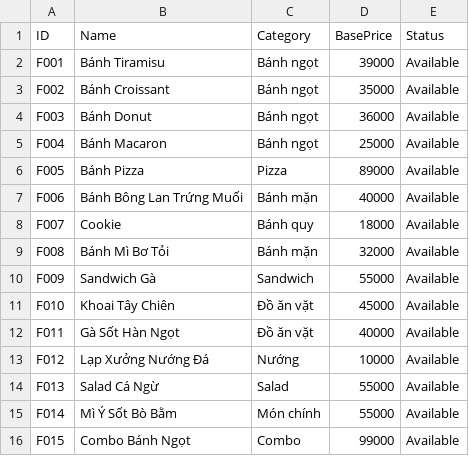
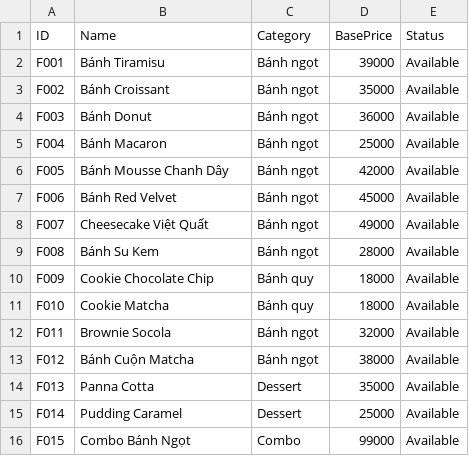
Before and after one commit to NguyenTrg7/oop-cafe-management, a CSV file: data/Food.csv, drawn as a sheet.

```diff
--- a/data/Food.csv
+++ b/data/Food.csv
@@ -5,12 +5,12 @@ F003,Bánh Donut,Bánh ngọt,36000,Available
 F004,Bánh Macaron,Bánh ngọt,25000,Available
-F005,Bánh Pizza,Pizza,89000,Available
-F006,Bánh Bông Lan Trứng Muối,Bánh mặn,40000,Available
-F007,Cookie,Bánh quy,18000,Available
-F008,Bánh Mì Bơ Tỏi,Bánh mặn,32000,Available
-F009,Sandwich Gà,Sandwich,55000,Available
-F010,Khoai Tây Chiên,Đồ ăn vặt,45000,Available
-F011,Gà Sốt Hàn Ngọt,Đồ ăn vặt,40000,Available
-F012,Lạp Xưởng Nướng Đá,Nướng,10000,Available
-F013,Salad Cá Ngừ,Salad,55000,Available
-F014,Mì Ý Sốt Bò Bằm,Món chính,55000,Available
+F005,Bánh Mousse Chanh Dây,Bánh ngọt,42000,Available
+F006,Bánh Red Velvet,Bánh ngọt,45000,Available
+F007,Cheesecake Việt Quất,Bánh ngọt,49000,Available
+F008,Bánh Su Kem,Bánh ngọt,28000,Available
+F009,Cookie Chocolate Chip,Bánh quy,18000,Available
+F010,Cookie Matcha,Bánh quy,18000,Available
+F011,Brownie Socola,Bánh ngọt,32000,Available
+F012,Bánh Cuộn Matcha,Bánh ngọt,38000,Available
+F013,Panna Cotta,Dessert,35000,Available
+F014,Pudding Caramel,Dessert,25000,Available
 F015,Combo Bánh Ngọt,Combo,99000,Available
```
Also changed, not shown: 31 other files.
